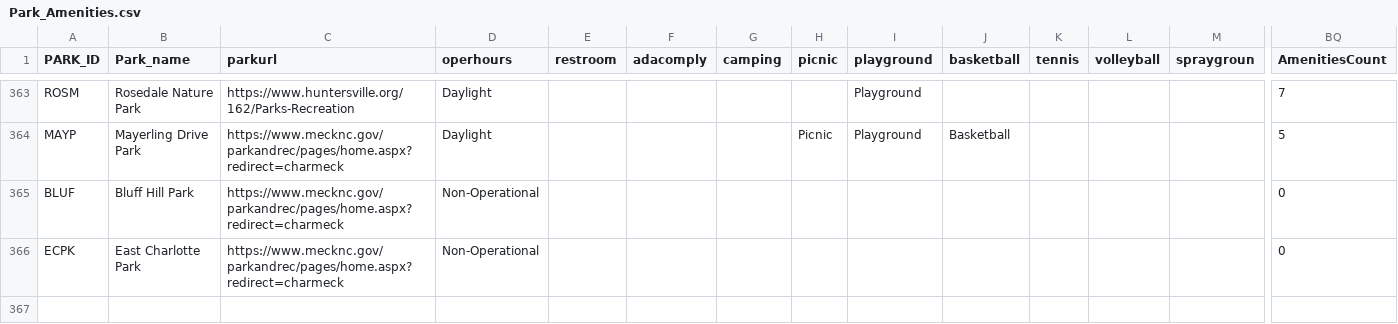
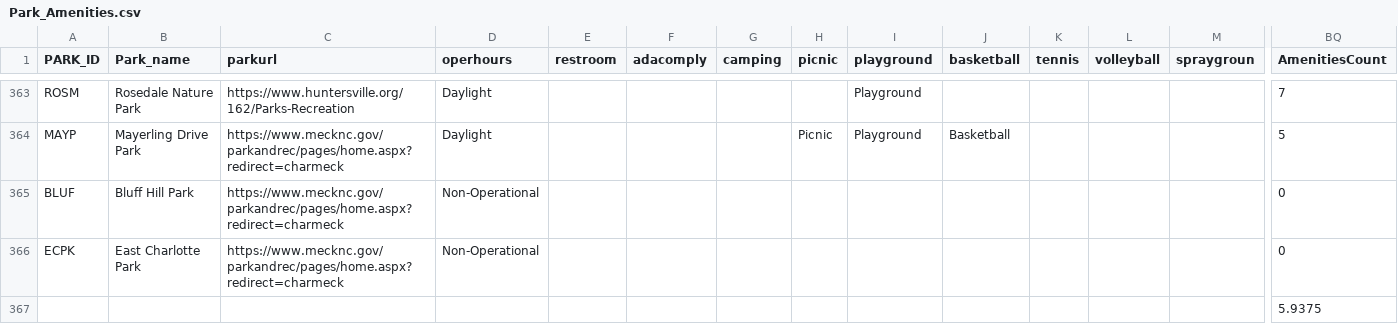
Before and after one commit to asosatrejo/park-project, a CSV file: Resources/Park_Amenities.csv, drawn as a sheet; only a part is shown, gaps mark what is left out; rows hold the shown columns only; the diff names each change by its address in the sheet, - before the commit and + after, or states it on an @@ line.

Commit message:
add park amenities

```diff
--- a/Resources/Park_Amenities.csv
+++ b/Resources/Park_Amenities.csv
+row 367:  |  |  |  |  |  |  |  |  |  |  |  |  | 5.9375
```
Also changed, not shown: 1 other file.
